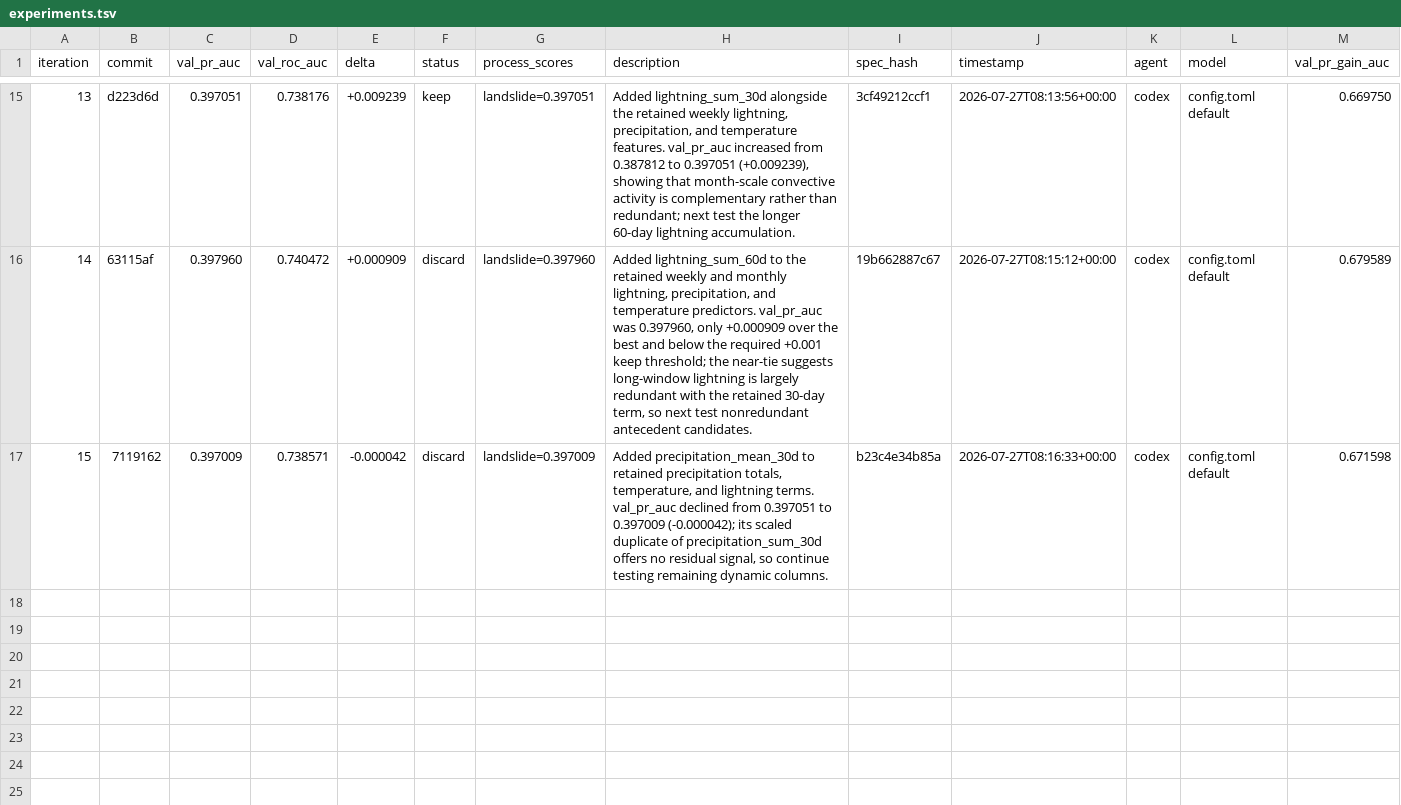
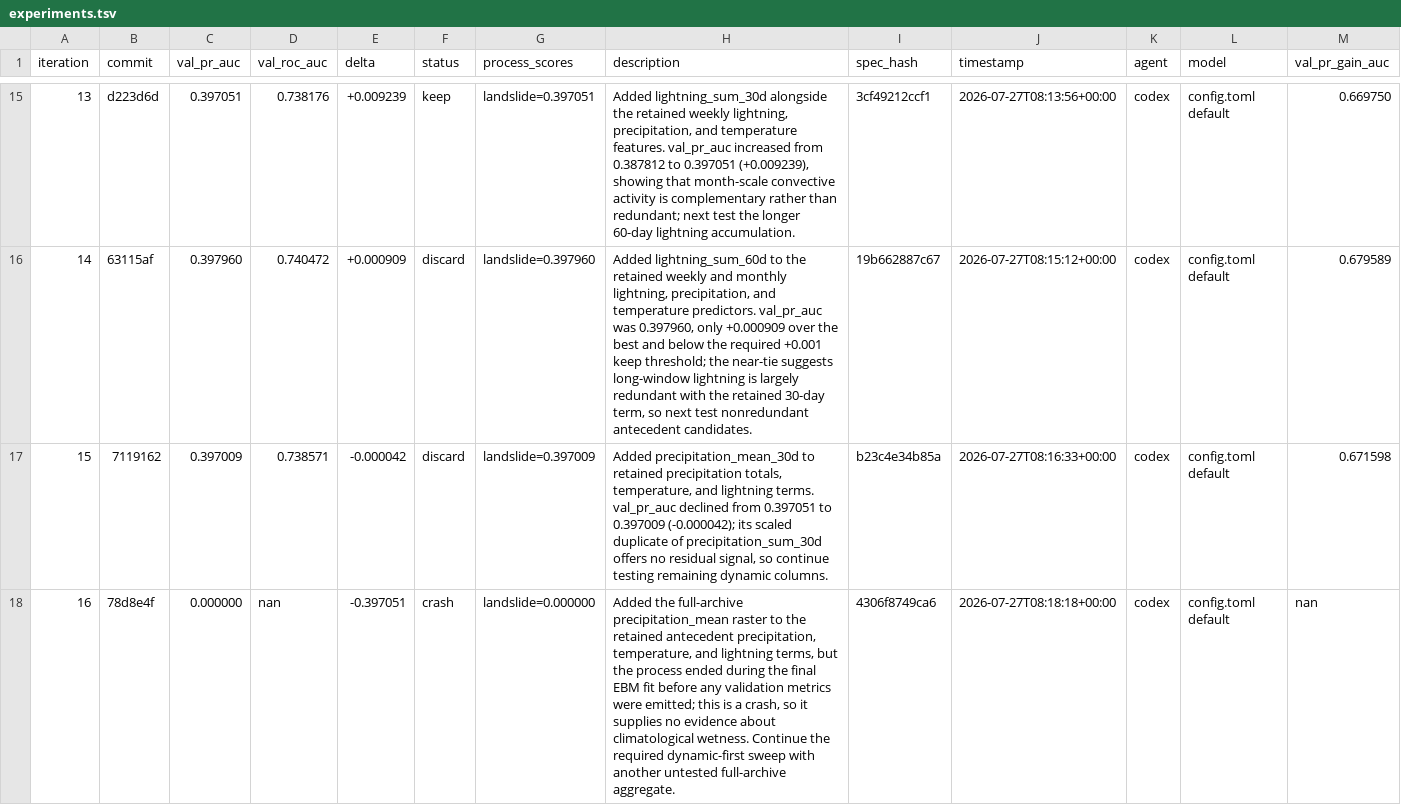
Before and after one commit to alexandredunant/autosearch_lab, a TSV file: artifacts/experiments/experiments.tsv, drawn as a sheet; only a part is shown, gaps mark what is left out; the diff names each change by its address in the sheet, - before the commit and + after, or states it on an @@ line.

Commit message:
log experiment 16: crash (static precipitation mean)

```diff
--- a/artifacts/experiments/experiments.tsv
+++ b/artifacts/experiments/experiments.tsv
+row 18: 16 | 78d8e4f | 0.000000 | nan | -0.397051 | crash | landslide=0.000000 | Added the full-archive precipitation_mean raster to the retained antecedent precipitation, temperature, and lightning terms, but the process ended during the final EBM fit before any validation metrics were emitted; this is a crash, so it supplies no evidence about climatological wetness. Continue the required dynamic-first sweep with another untested full-archive aggregate. | 4306f8749ca6 | 2026-07-27T08:18:18+00:00 | codex | config.toml default | nan
```
